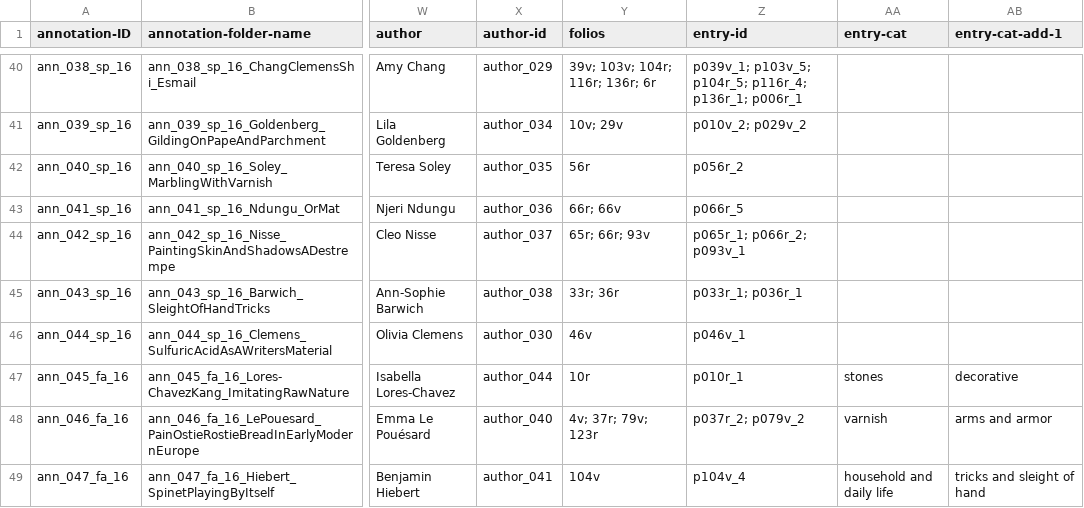
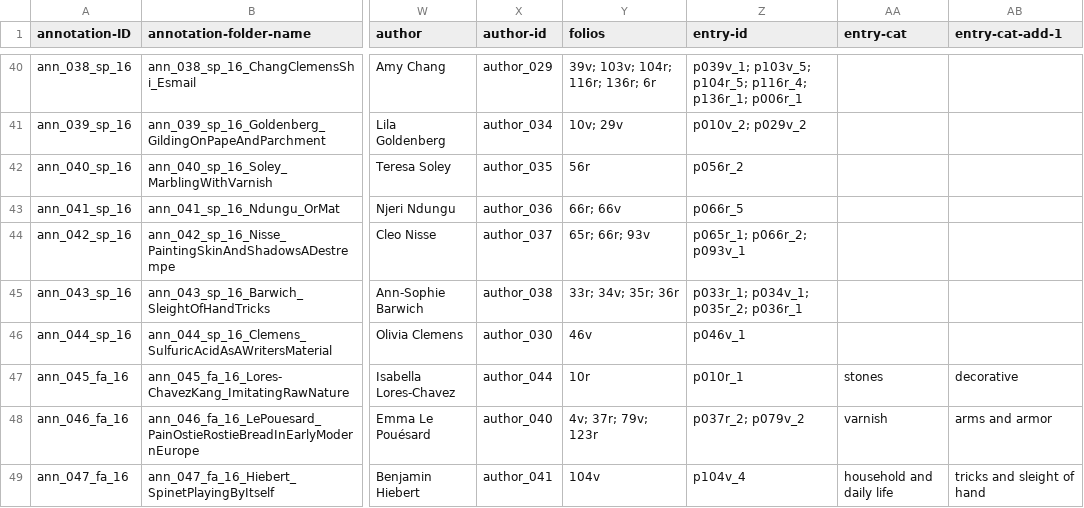
Before and after one commit to cu-mkp/m-k-manuscript-data, a CSV file: metadata/annotation-metadata.csv, drawn as a sheet; only a part is shown, gaps mark what is left out; the diff covers the shown part only; the diff names each change by its address in the sheet, - before the commit and + after, or states it on an @@ line.

```diff
--- a/metadata/annotation-metadata.csv
+++ b/metadata/annotation-metadata.csv
-Y45 (folios): 33r; 36r
+Y45 (folios): 33r; 34v; 35r; 36r
-Z45 (entry-id): p033r_1; p036r_1
+Z45 (entry-id): p033r_1; p034v_1; p035r_2; p036r_1
```
Also changed, not shown: 6 edited cells elsewhere in this file, metadata/DCE_comment-tracking-Tracking.csv.
